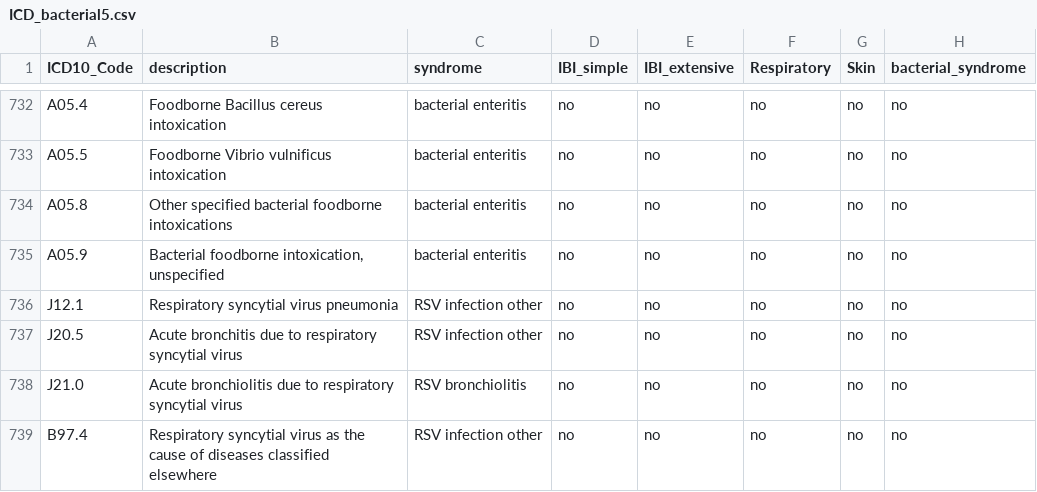
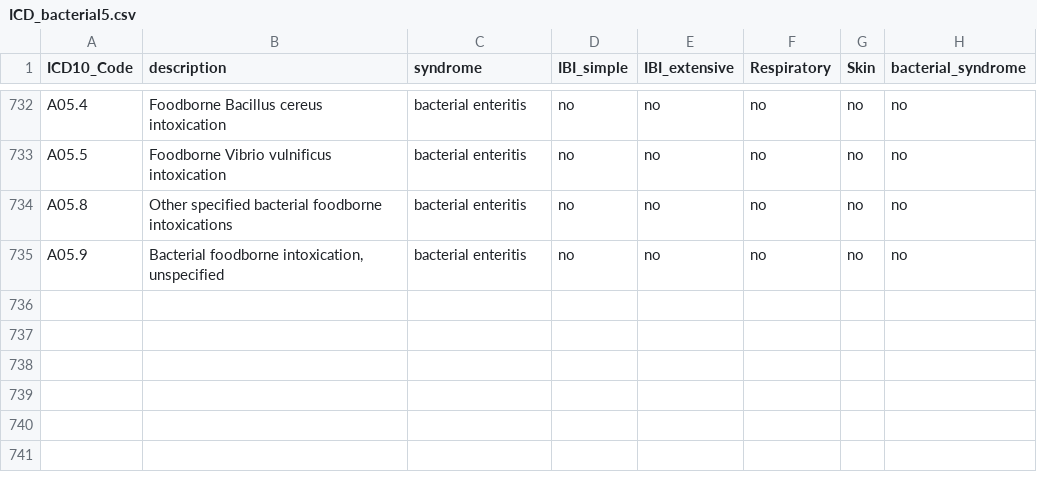
Before and after one commit to covidclinical/Phase2.2.bacterial_infections, a CSV file: public-data/ICD_bacterial5.csv, drawn as a sheet; only a part is shown, gaps mark what is left out; the diff names each change by its address in the sheet, - before the commit and + after, or states it on an @@ line.

Commit message:
updated ICD10 list excluding the 4 ICD10 codes for RSV

```diff
--- a/public-data/ICD_bacterial5.csv
+++ b/public-data/ICD_bacterial5.csv
-row 736: J12.1 | Respiratory syncytial virus pneumonia | RSV infection other | no | no | no | no | no
-row 737: J20.5 | Acute bronchitis due to respiratory syncytial virus | RSV infection other | no | no | no | no | no
-row 738: J21.0 | Acute bronchiolitis due to respiratory syncytial virus | RSV bronchiolitis | no | no | no | no | no
-row 739: B97.4 | Respiratory syncytial virus as the cause of diseases classified elsewhere | RSV infection other | no | no | no | no | no
```
